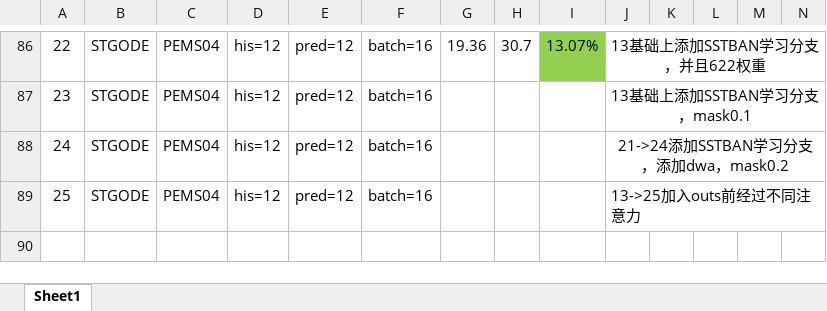
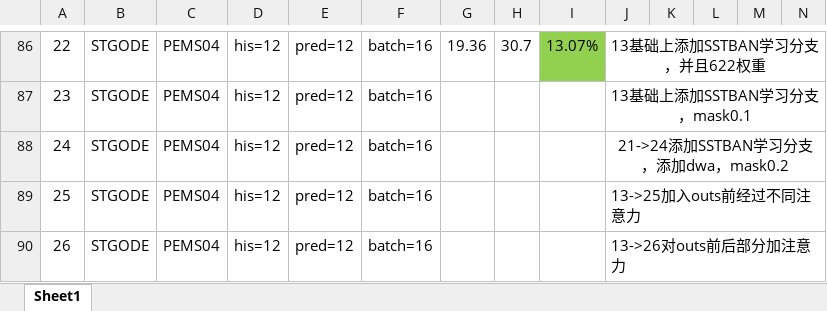
Before and after one commit to turmony/ModelInfo, an Excel workbook: 训练.xlsx, sheet Sheet1, drawn as a sheet; only a part is shown, gaps mark what is left out; values as stored, in another font and other column widths than the file's, no borders; rows hold the shown columns only; the diff names each change by its address in the sheet, - before the commit and + after, or states it on an @@ line.

Commit message:
add

```diff
--- a/训练.xlsx (sheet Sheet1)
+++ b/训练.xlsx (sheet Sheet1)
+row 90: 26 | STGODE | PEMS04 | his=12 | pred=12 | batch=16 |  |  |  | 13->26对outs前后部分加注意力
```
